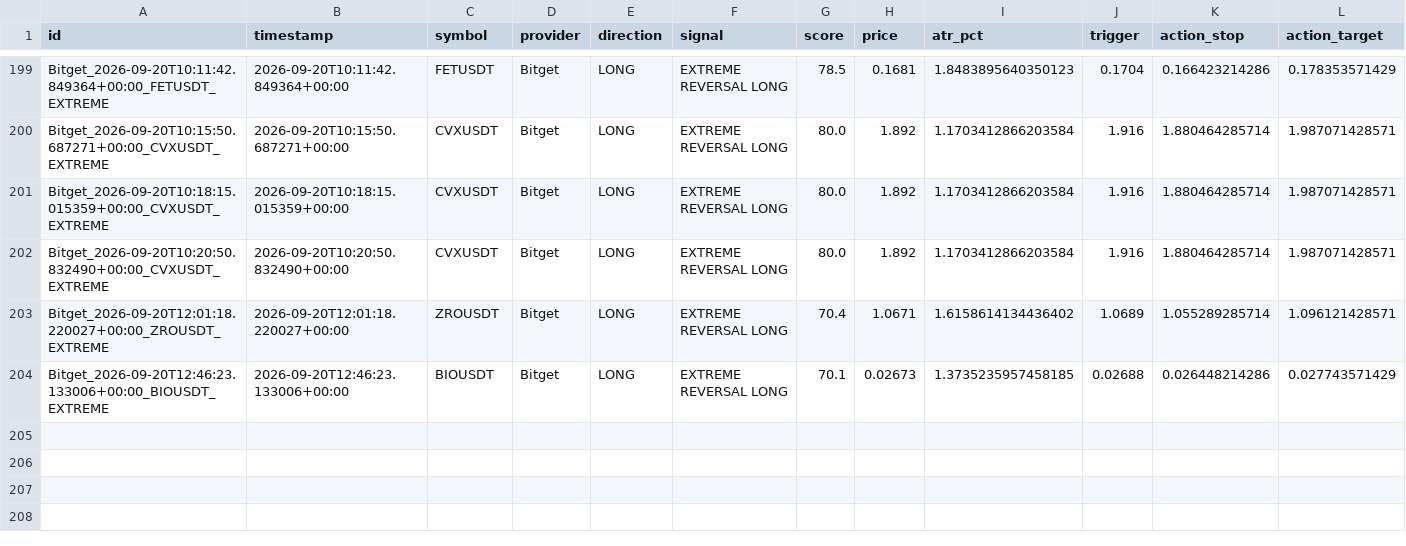
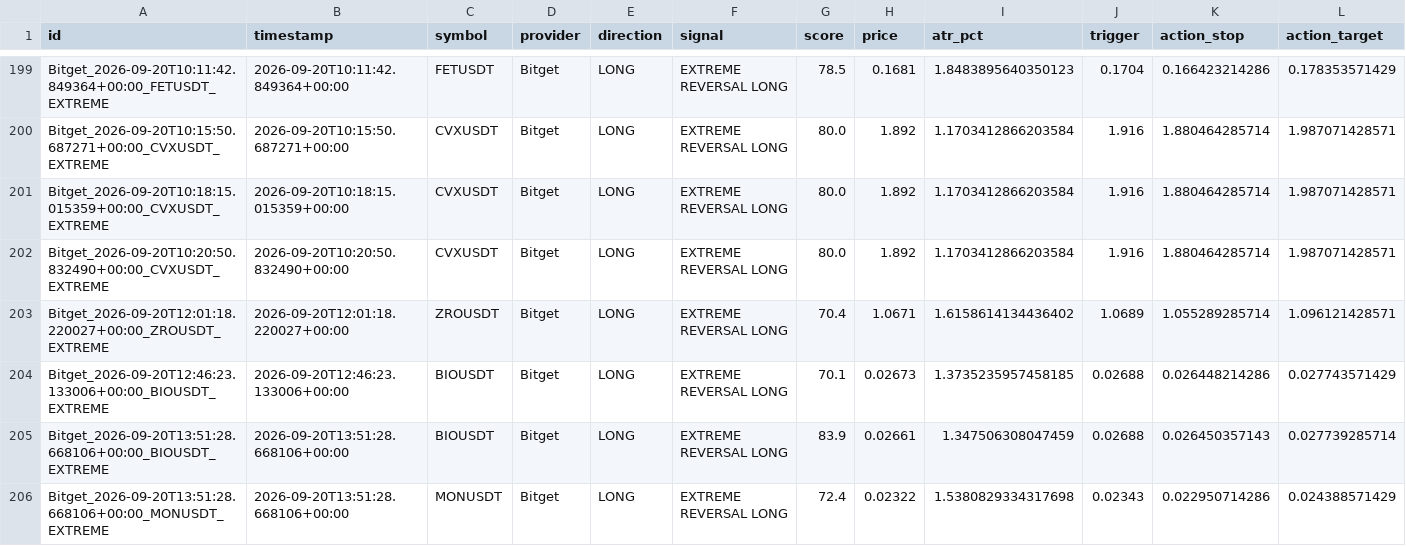
Before and after one commit to KikikJourney/Crypto-Scanner, a CSV file: data/extreme_reversal_forward_test.csv, drawn as a sheet; only a part is shown, gaps mark what is left out; rows hold the shown columns only; the diff names each change by its address in the sheet, - before the commit and + after, or states it on an @@ line.

```diff
--- a/data/extreme_reversal_forward_test.csv
+++ b/data/extreme_reversal_forward_test.csv
+row 205: Bitget_2026-09-20T13:51:28.668106+00:00_BIOUSDT_EXTREME | 2026-09-20T13:51:28.668106+00:00 | BIOUSDT | Bitget | LONG | EXTREME REVERSAL LONG | 83.9 | 0.02661 | 1.347506308047459 | 0.02688 | 0.026450357143 | 0.027739285714
+row 206: Bitget_2026-09-20T13:51:28.668106+00:00_MONUSDT_EXTREME | 2026-09-20T13:51:28.668106+00:00 | MONUSDT | Bitget | LONG | EXTREME REVERSAL LONG | 72.4 | 0.02322 | 1.5380829334317698 | 0.02343 | 0.022950714286 | 0.024388571429
```
Also changed, not shown: data/actionable_signals.csv, data/scalping_action_history.csv, 7 other files.
